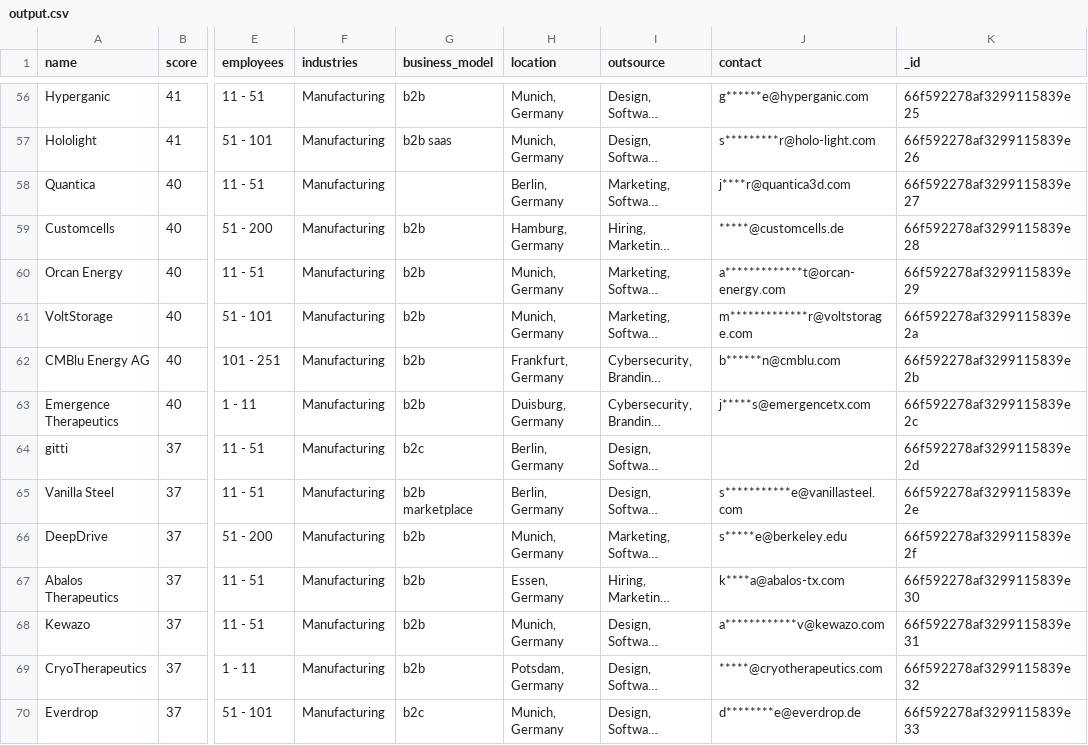
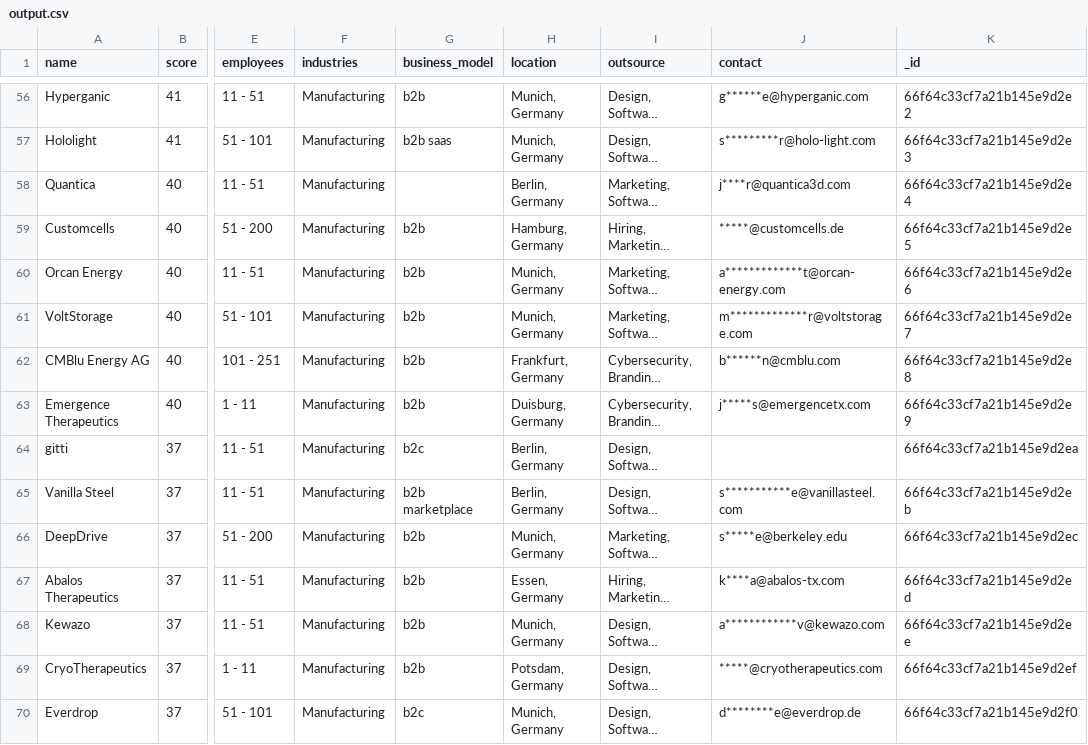
Before and after one commit to jeetpatil12/alstin_task, a CSV file: output.csv, drawn as a sheet; only a part is shown, gaps mark what is left out; long unchanged cells end in …; the diff covers the shown part only; the diff names each change by its address in the sheet, - before the commit and + after, or states it on an @@ line.

```diff
--- a/output.csv
+++ b/output.csv
-K56 (_id): 66f592278af3299115839e25
+K56 (_id): 66f64c33cf7a21b145e9d2e2
-K57 (_id): 66f592278af3299115839e26
+K57 (_id): 66f64c33cf7a21b145e9d2e3
-K58 (_id): 66f592278af3299115839e27
+K58 (_id): 66f64c33cf7a21b145e9d2e4
-K59 (_id): 66f592278af3299115839e28
+K59 (_id): 66f64c33cf7a21b145e9d2e5
-K60 (_id): 66f592278af3299115839e29
+K60 (_id): 66f64c33cf7a21b145e9d2e6
-K61 (_id): 66f592278af3299115839e2a
+K61 (_id): 66f64c33cf7a21b145e9d2e7
-K62 (_id): 66f592278af3299115839e2b
+K62 (_id): 66f64c33cf7a21b145e9d2e8
-K63 (_id): 66f592278af3299115839e2c
+K63 (_id): 66f64c33cf7a21b145e9d2e9
-K64 (_id): 66f592278af3299115839e2d
+K64 (_id): 66f64c33cf7a21b145e9d2ea
-K65 (_id): 66f592278af3299115839e2e
+K65 (_id): 66f64c33cf7a21b145e9d2eb
-K66 (_id): 66f592278af3299115839e2f
+K66 (_id): 66f64c33cf7a21b145e9d2ec
-K67 (_id): 66f592278af3299115839e30
+K67 (_id): 66f64c33cf7a21b145e9d2ed
-K68 (_id): 66f592278af3299115839e31
+K68 (_id): 66f64c33cf7a21b145e9d2ee
-K69 (_id): 66f592278af3299115839e32
+K69 (_id): 66f64c33cf7a21b145e9d2ef
-K70 (_id): 66f592278af3299115839e33
+K70 (_id): 66f64c33cf7a21b145e9d2f0
```
Also changed, not shown: 54 edited cells elsewhere in this file, 2 other files.
